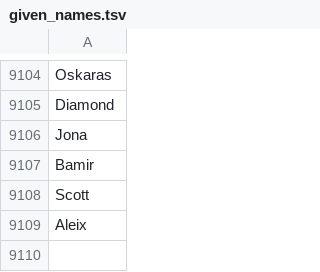
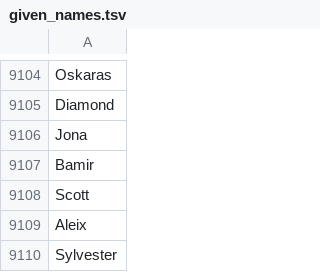
Before and after one commit to mophahr/wikipediaGame, a TSV file: wikigame/given_names.tsv, drawn as a sheet; only a part is shown, gaps mark what is left out.

Commit message:
added sorted problems list and Sylvester Stallone

```diff
--- a/wikigame/given_names.tsv
+++ b/wikigame/given_names.tsv
@@ -9109 +9109,2 @@ Scott
 Aleix
+Sylvester
```
Also changed, not shown: 5 other files.
